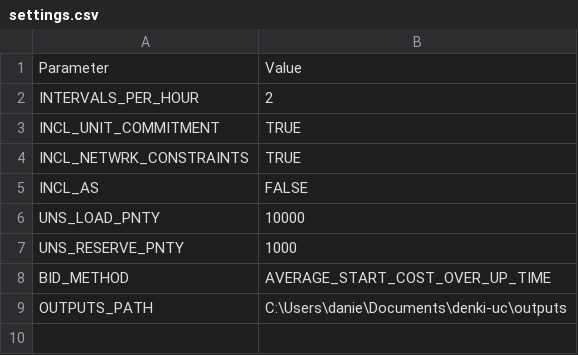
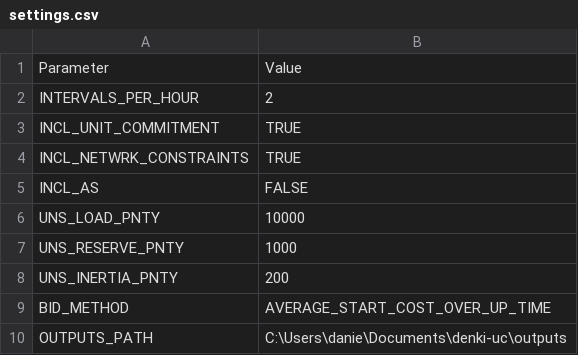
Before and after one commit to dan-marshman/denki-uc, a CSV file: denkiuc/examples/test1/settings.csv, drawn as a sheet.

```diff
--- a/denkiuc/examples/test1/settings.csv
+++ b/denkiuc/examples/test1/settings.csv
@@ -7,2 +7,3 @@ UNS_LOAD_PNTY,10000
 UNS_RESERVE_PNTY,1000
+UNS_INERTIA_PNTY,200
 BID_METHOD,AVERAGE_START_COST_OVER_UP_TIME
```
Also changed, not shown: 7 other files.
